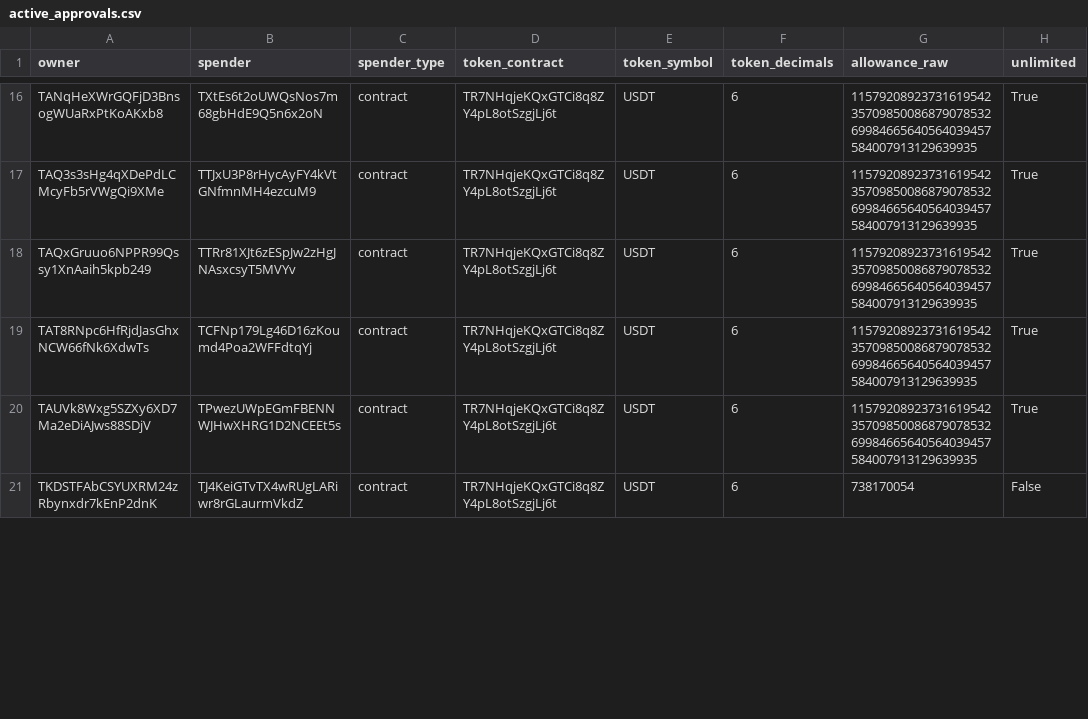
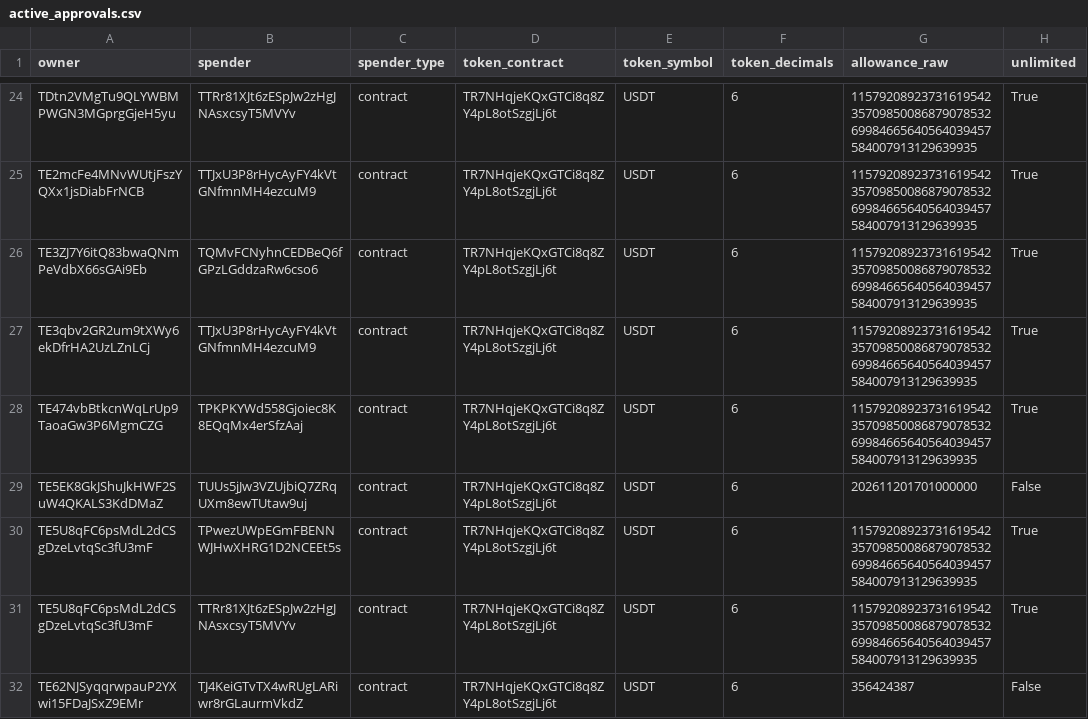
Before and after one commit to Nikolasron/tron_scanner, a CSV file: active_approvals.csv, drawn as a sheet; only a part is shown, gaps mark what is left out; addresses are those after the commit; the diff covers the shown part only; the diff names each change by its address in the sheet, - before the commit and + after, or states it on an @@ line.

```diff
--- a/active_approvals.csv
+++ b/active_approvals.csv
-A24 (owner): TANqHeXWrGQFjD3BnsogWUaRxPtKoAKxb8
+A24 (owner): TDtn2VMgTu9QLYWBMPWGN3MGprgGjeH5yu
-B24 (spender): TXtEs6t2oUWQsNos7m68gbHdE9Q5n6x2oN
+B24 (spender): TTRr81XJt6zESpJw2zHgJNAsxcsyT5MVYv
-A25 (owner): TAQ3s3sHg4qXDePdLCMcyFb5rVWgQi9XMe
+A25 (owner): TE2mcFe4MNvWUtjFszYQXx1jsDiabFrNCB
+row 26: TE3ZJ7Y6itQ83bwaQNmPeVdbX66sGAi9Eb | TQMvFCNyhnCEDBeQ6fGPzLGddzaRw6cso6 | contract | TR7NHqjeKQxGTCi8q8ZY4pL8otSzgjLj6t | USDT | 6 | 115792089237316195423570985008687907853269984665640564039457584007913129639935 | True
-A27 (owner): TAQxGruuo6NPPR99Qssy1XnAaih5kpb249
+A27 (owner): TE3qbv2GR2um9tXWy6ekDfrHA2UzLZnLCj
-B27 (spender): TTRr81XJt6zESpJw2zHgJNAsxcsyT5MVYv
+B27 (spender): TTJxU3P8rHycAyFY4kVtGNfmnMH4ezcuM9
-A28 (owner): TAT8RNpc6HfRjdJasGhxNCW66fNk6XdwTs
+A28 (owner): TE474vbBtkcnWqLrUp9TaoaGw3P6MgmCZG
-B28 (spender): TCFNp179Lg46D16zKoumd4Poa2WFFdtqYj
+B28 (spender): TPKPKYWd558Gjoiec8K8EQqMx4erSfzAaj
+row 29: TE5EK8GkJShuJkHWF2SuW4QKALS3KdDMaZ | TUUs5jJw3VZUjbiQ7ZRqUXm8ewTUtaw9uj | contract | TR7NHqjeKQxGTCi8q8ZY4pL8otSzgjLj6t | USDT | 6 | 202611201701000000 | False
-A30 (owner): TAUVk8Wxg5SZXy6XD7Ma2eDiAJws88SDjV
+A30 (owner): TE5U8qFC6psMdL2dCSgDzeLvtqSc3fU3mF
+row 31: TE5U8qFC6psMdL2dCSgDzeLvtqSc3fU3mF | TTRr81XJt6zESpJw2zHgJNAsxcsyT5MVYv | contract | TR7NHqjeKQxGTCi8q8ZY4pL8otSzgjLj6t | USDT | 6 | 115792089237316195423570985008687907853269984665640564039457584007913129639935 | True
-A32 (owner): TKDSTFAbCSYUXRM24zRbynxdr7kEnP2dnK
+A32 (owner): TE62NJSyqqrwpauP2YXwi15FDaJSxZ9EMr
-G32 (allowance_raw): 738170054
+G32 (allowance_raw): 356424387
```
Also changed, not shown: 13 added rows, 2 removed rows and 30 edited cells elsewhere in this file, 2 other files.
